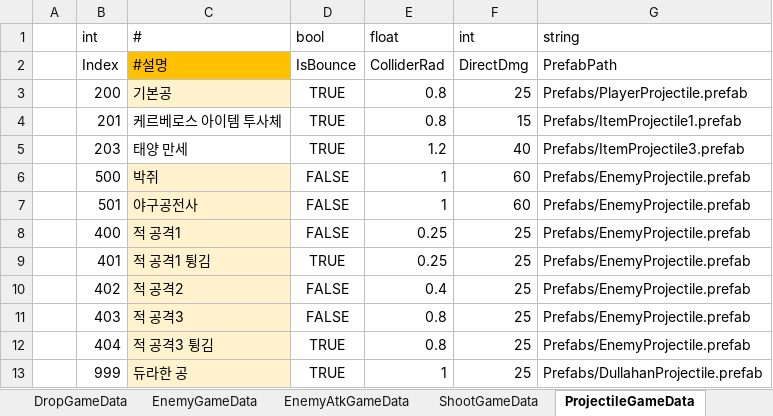
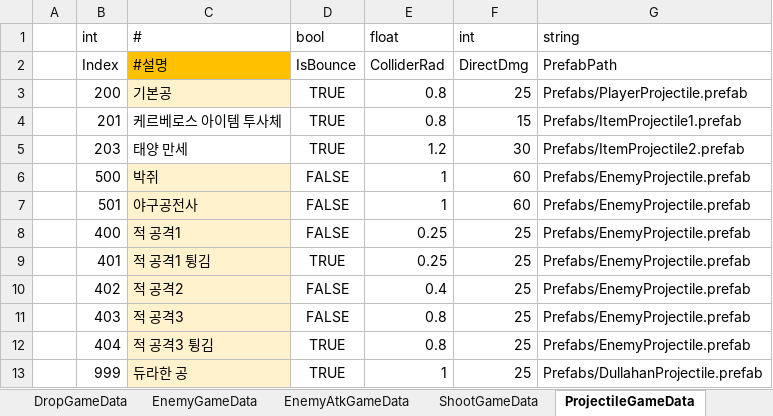
Before and after one commit to Cuty444/QT_Proto, an Excel workbook: _GameData/_QT_Table.xlsm, sheet ProjectileGameData, drawn as a sheet; values as stored, in another font and other column widths than the file's, no borders; table styles not drawn; the diff names each change by its address in the sheet, - before the commit and + after, or states it on an @@ line.

```diff
--- a/_GameData/_QT_Table.xlsm (sheet ProjectileGameData)
+++ b/_GameData/_QT_Table.xlsm (sheet ProjectileGameData)
-F5 (int): 40
+F5 (int): 30
-G5 (string): Prefabs/ItemProjectile3.prefab
+G5 (string): Prefabs/ItemProjectile2.prefab
```
Also changed, not shown: sheet BuffEffectGameData, sheet ShootGameData, sheet CharacterAtkGameData, sheet ItemGameData, sheet SpecialEffectGameData, sheet ItemEffectGameData, charts or pictures, 9 other files.
